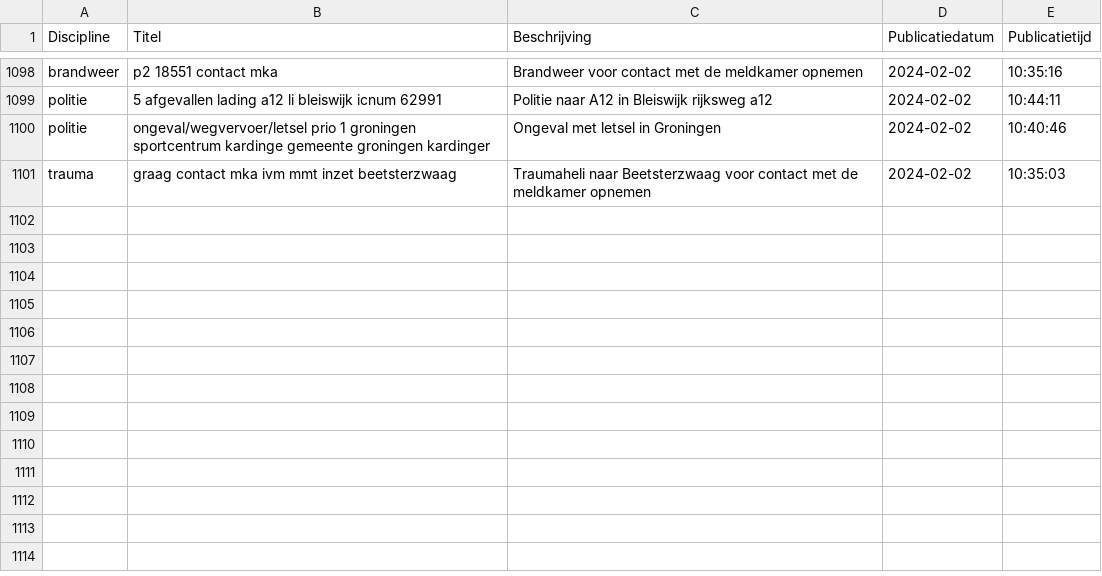
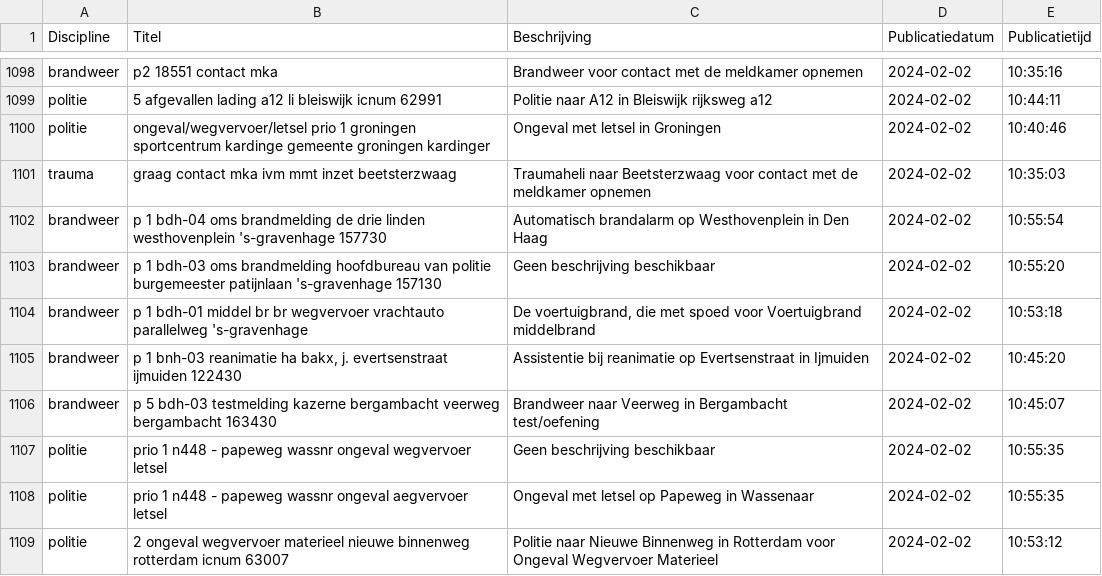
Before and after one commit to maartensiffels/inactief-p2000, a CSV file: data/alarmeringen_2024_2.csv, drawn as a sheet; only a part is shown, gaps mark what is left out; the diff names each change by its address in the sheet, - before the commit and + after, or states it on an @@ line.

```diff
--- a/data/alarmeringen_2024_2.csv
+++ b/data/alarmeringen_2024_2.csv
+row 1102: brandweer | p 1 bdh-04 oms brandmelding de drie linden westhovenplein 's-gravenhage 157730 | Automatisch brandalarm op Westhovenplein in Den Haag | 2024-02-02 | 10:55:54
+row 1103: brandweer | p 1 bdh-03 oms brandmelding hoofdbureau van politie burgemeester patijnlaan 's-gravenhage 157130 | Geen beschrijving beschikbaar | 2024-02-02 | 10:55:20
+row 1104: brandweer | p 1 bdh-01 middel br br wegvervoer vrachtauto parallelweg 's-gravenhage | De voertuigbrand, die met spoed voor Voertuigbrand middelbrand | 2024-02-02 | 10:53:18
+row 1105: brandweer | p 1 bnh-03 reanimatie ha bakx, j. evertsenstraat ijmuiden 122430 | Assistentie bij reanimatie op Evertsenstraat in Ijmuiden | 2024-02-02 | 10:45:20
+row 1106: brandweer | p 5 bdh-03 testmelding kazerne bergambacht veerweg bergambacht 163430 | Brandweer naar Veerweg in Bergambacht test/oefening | 2024-02-02 | 10:45:07
+row 1107: politie | prio 1 n448 - papeweg wassnr ongeval wegvervoer letsel | Geen beschrijving beschikbaar | 2024-02-02 | 10:55:35
+row 1108: politie | prio 1 n448 - papeweg wassnr ongeval aegvervoer letsel | Ongeval met letsel op Papeweg in Wassenaar | 2024-02-02 | 10:55:35
+row 1109: politie | 2 ongeval wegvervoer materieel nieuwe binnenweg rotterdam icnum 63007 | Politie naar Nieuwe Binnenweg in Rotterdam voor Ongeval Wegvervoer Materieel | 2024-02-02 | 10:53:12
```
Also changed, not shown: 2 other files.
